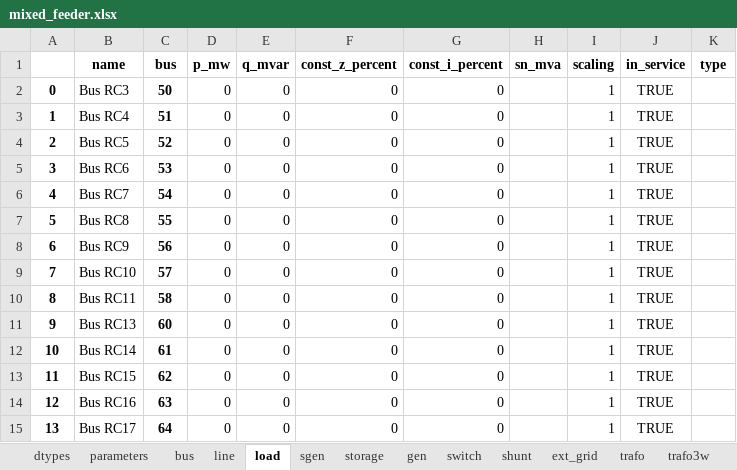
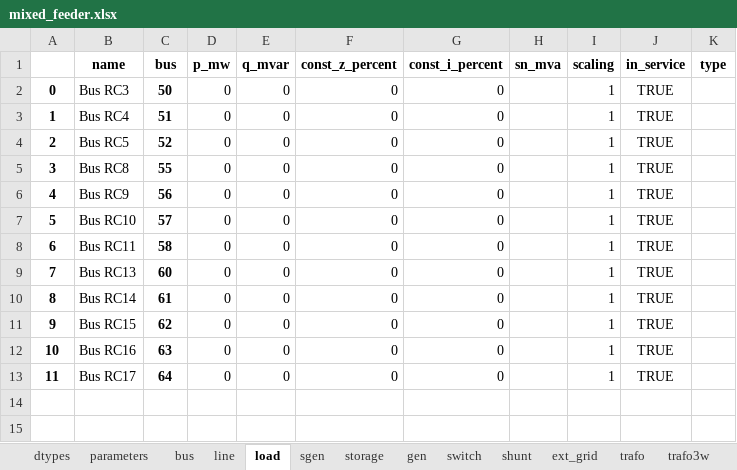
Before and after one commit to samuraisoldier/Final-Year-Project, an Excel workbook: circuits/mixed_feeder.xlsx, sheet load, drawn as a sheet; values as stored, in another font and other column widths than the file's, no borders; removed rows and columns are numbered as before the commit, all else as after; the diff names each change by its address in the sheet, - before the commit and + after, or states it on an @@ line.

```diff
--- a/circuits/mixed_feeder.xlsx (sheet load)
+++ b/circuits/mixed_feeder.xlsx (sheet load)
-row 5: 3 | Bus RC6 | 53 | 0 | 0 | 0 | 0 |  | 1 | TRUE
-row 6: 4 | Bus RC7 | 54 | 0 | 0 | 0 | 0 |  | 1 | TRUE
@@ column A renumbered from row 5 down @@
```
Also changed, not shown: sheet line, sheet sgen, sheet bus, sheet storage, circuits/net3.xlsx, circuits/res_feeder.xlsx, 7 other files.
